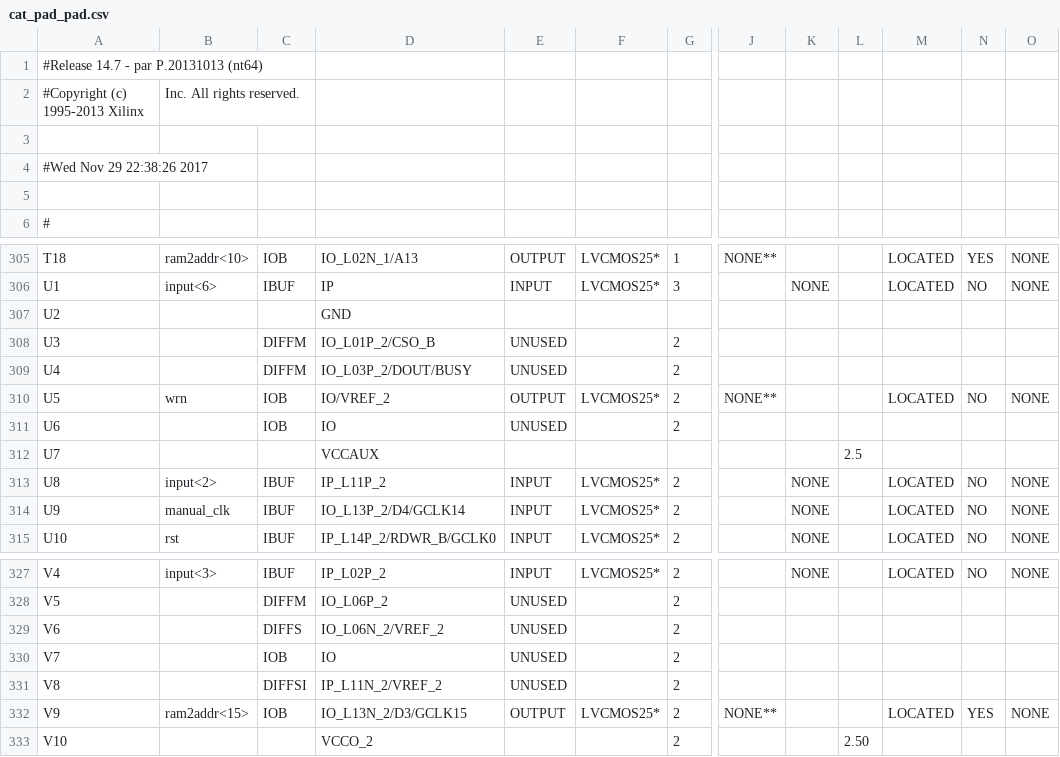
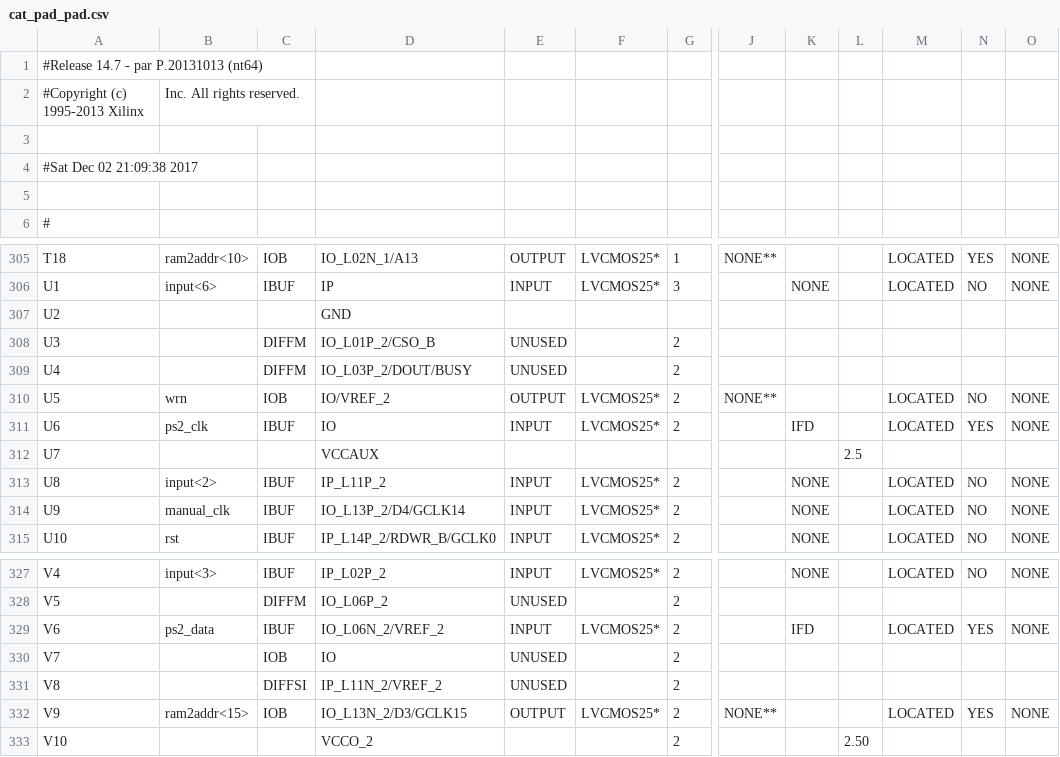
Before and after one commit to char-fish-after-lunch/cat-pad, a CSV file: cat_pad_pad.csv, drawn as a sheet; only a part is shown, gaps mark what is left out; the diff names each change by its address in the sheet, - before the commit and + after, or states it on an @@ line.

```diff
--- a/cat_pad_pad.csv
+++ b/cat_pad_pad.csv
-A4: #Wed Nov 29 22:38:26 2017
+A4: #Sat Dec 02 21:09:38 2017
-B311: (empty)
+B311: ps2_clk
-C311: IOB
+C311: IBUF
-E311: UNUSED
+E311: INPUT
-F311: (empty)
+F311: LVCMOS25*
-K311: (empty)
+K311: IFD
-M311: (empty)
+M311: LOCATED
-N311: (empty)
+N311: YES
-O311: (empty)
+O311: NONE
-B329: (empty)
+B329: ps2_data
-C329: DIFFS
+C329: IBUF
-E329: UNUSED
+E329: INPUT
-F329: (empty)
+F329: LVCMOS25*
-K329: (empty)
+K329: IFD
-M329: (empty)
+M329: LOCATED
-N329: (empty)
+N329: YES
-O329: (empty)
+O329: NONE
```
Also changed, not shown: 17 other files.
